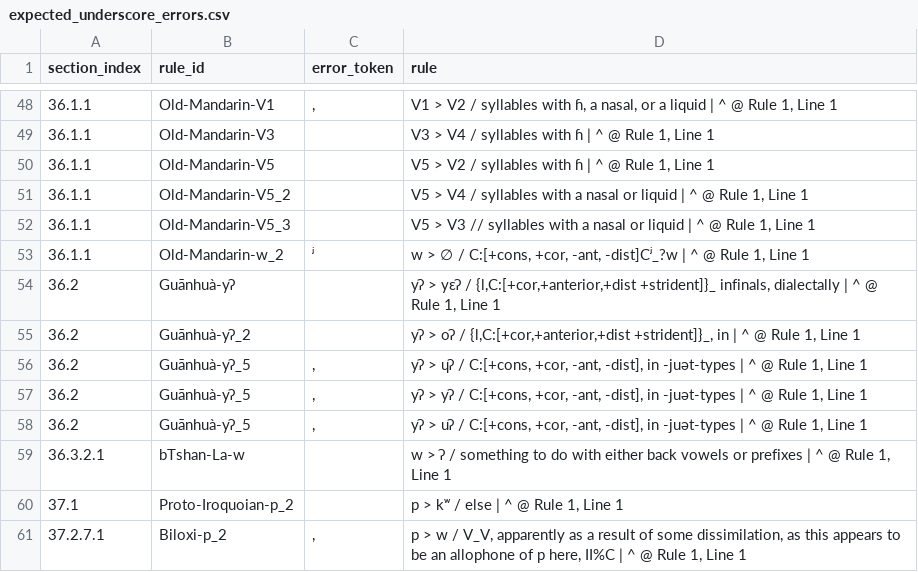
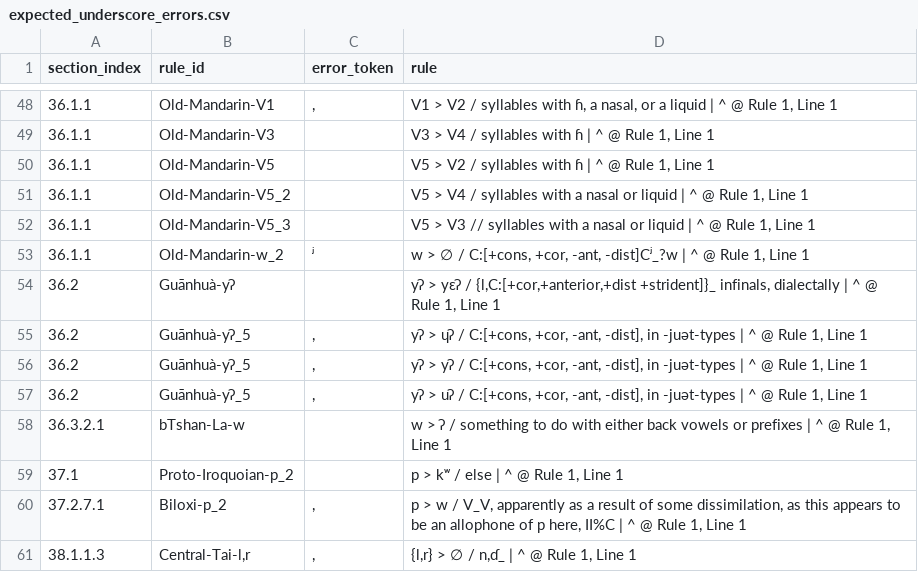
Before and after one commit to Pappa/conlanger, a CSV file: .scratch/rule-index/inventory/error_clusters/expected_underscore_errors.csv, drawn as a sheet; only a part is shown, gaps mark what is left out; the shorter side is filled out with more unchanged rows; the diff names each change by its address in the sheet, - before the commit and + after, or states it on an @@ line.

```diff
--- a/.scratch/rule-index/inventory/error_clusters/expected_underscore_errors.csv
+++ b/.scratch/rule-index/inventory/error_clusters/expected_underscore_errors.csv
-row 55: 36.2 | Guānhuà-yʔ_2 |  | yʔ > oʔ / {l,C:[+cor,+anterior,+dist +strident]}_, in | ^ @ Rule 1, Line 1
```
Also changed, not shown: .scratch/rule-index/inventory/error_clusters/expected_ipa_errors.csv, .scratch/rule-index/inventory/error_clusters/missing_slash_output_env_errors.csv, 5 other files.
